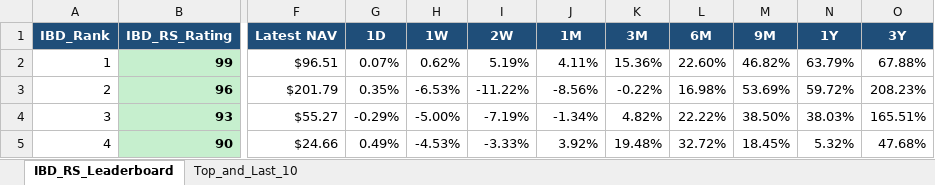
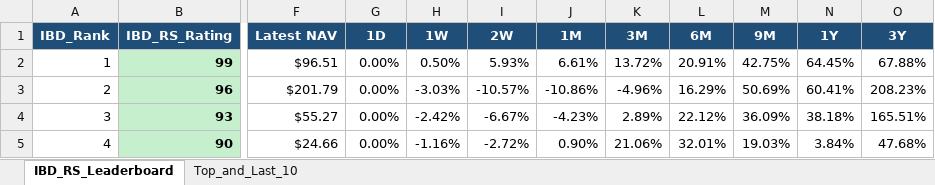
Before and after one commit to Jamesssurfer/Fidelity-Sector-Tracker, an Excel workbook: Fidelity_RS_Leaderboard.xlsx, sheet IBD_RS_Leaderboard, drawn as a sheet; only a part is shown, gaps mark what is left out; values as stored, in another font and other column widths than the file's, no borders; the diff covers the shown part only; the diff names each change by its address in the sheet, - before the commit and + after, or states it on an @@ line.

Commit message:
Auto-update: Fidelity RS Leaderboard (2026-10-21)

```diff
--- a/Fidelity_RS_Leaderboard.xlsx (sheet IBD_RS_Leaderboard)
+++ b/Fidelity_RS_Leaderboard.xlsx (sheet IBD_RS_Leaderboard)
-G2 (1D): 0.07%
+G2 (1D): 0.00%
-H2 (1W): 0.62%
+H2 (1W): 0.50%
-I2 (2W): 5.19%
+I2 (2W): 5.93%
-J2 (1M): 4.11%
+J2 (1M): 6.61%
-K2 (3M): 15.36%
+K2 (3M): 13.72%
-L2 (6M): 22.60%
+L2 (6M): 20.91%
-M2 (9M): 46.82%
+M2 (9M): 42.75%
-N2 (1Y): 63.79%
+N2 (1Y): 64.45%
-G3 (1D): 0.35%
+G3 (1D): 0.00%
-H3 (1W): -6.53%
+H3 (1W): -3.03%
-I3 (2W): -11.22%
+I3 (2W): -10.57%
-J3 (1M): -8.56%
+J3 (1M): -10.86%
-K3 (3M): -0.22%
+K3 (3M): -4.96%
-L3 (6M): 16.98%
+L3 (6M): 16.29%
-M3 (9M): 53.69%
+M3 (9M): 50.69%
-N3 (1Y): 59.72%
+N3 (1Y): 60.41%
-G4 (1D): -0.29%
+G4 (1D): 0.00%
-H4 (1W): -5.00%
+H4 (1W): -2.42%
-I4 (2W): -7.19%
+I4 (2W): -6.67%
-J4 (1M): -1.34%
+J4 (1M): -4.23%
-K4 (3M): 4.82%
+K4 (3M): 2.89%
-L4 (6M): 22.22%
+L4 (6M): 22.12%
-M4 (9M): 38.50%
+M4 (9M): 36.09%
-N4 (1Y): 38.03%
+N4 (1Y): 38.18%
-G5 (1D): 0.49%
+G5 (1D): 0.00%
-H5 (1W): -4.53%
+H5 (1W): -1.16%
-I5 (2W): -3.33%
+I5 (2W): -2.72%
-J5 (1M): 3.92%
+J5 (1M): 0.90%
-K5 (3M): 19.48%
+K5 (3M): 21.06%
-L5 (6M): 32.72%
+L5 (6M): 32.01%
-M5 (9M): 18.45%
+M5 (9M): 19.03%
-N5 (1Y): 5.32%
+N5 (1Y): 3.84%
```
Also changed, not shown: 326 edited cells elsewhere in this sheet, sheet Top_and_Last_10.
